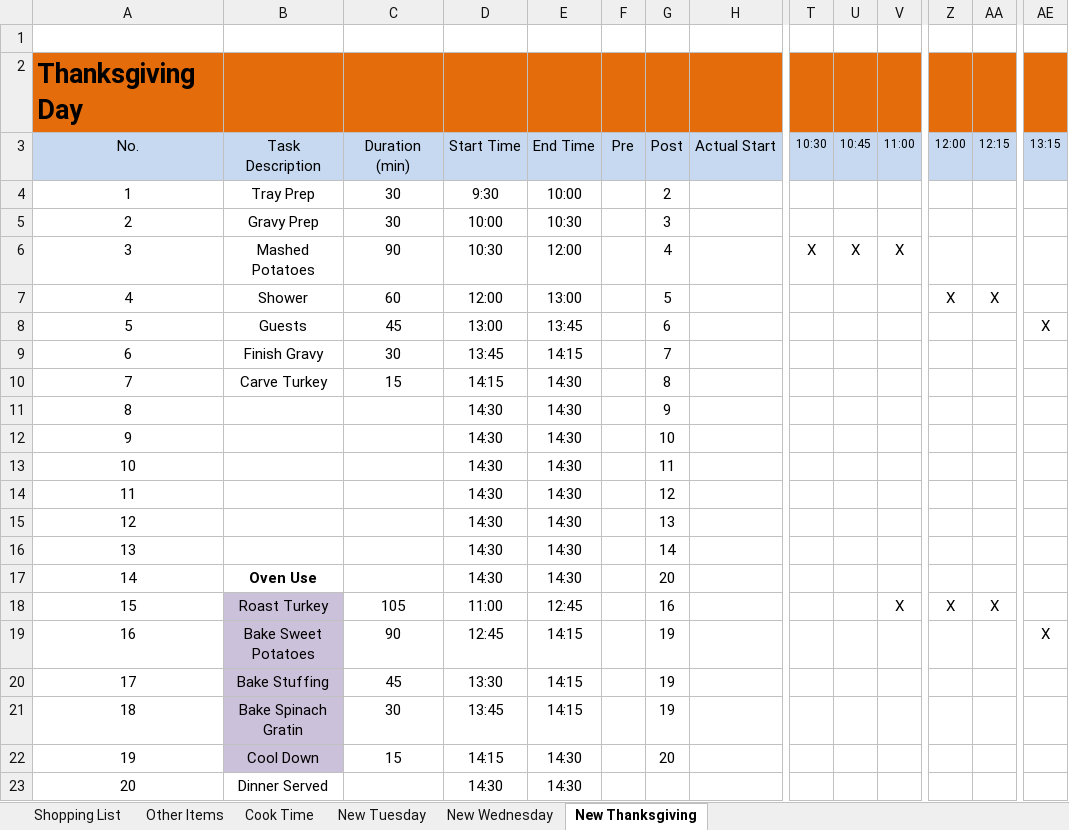
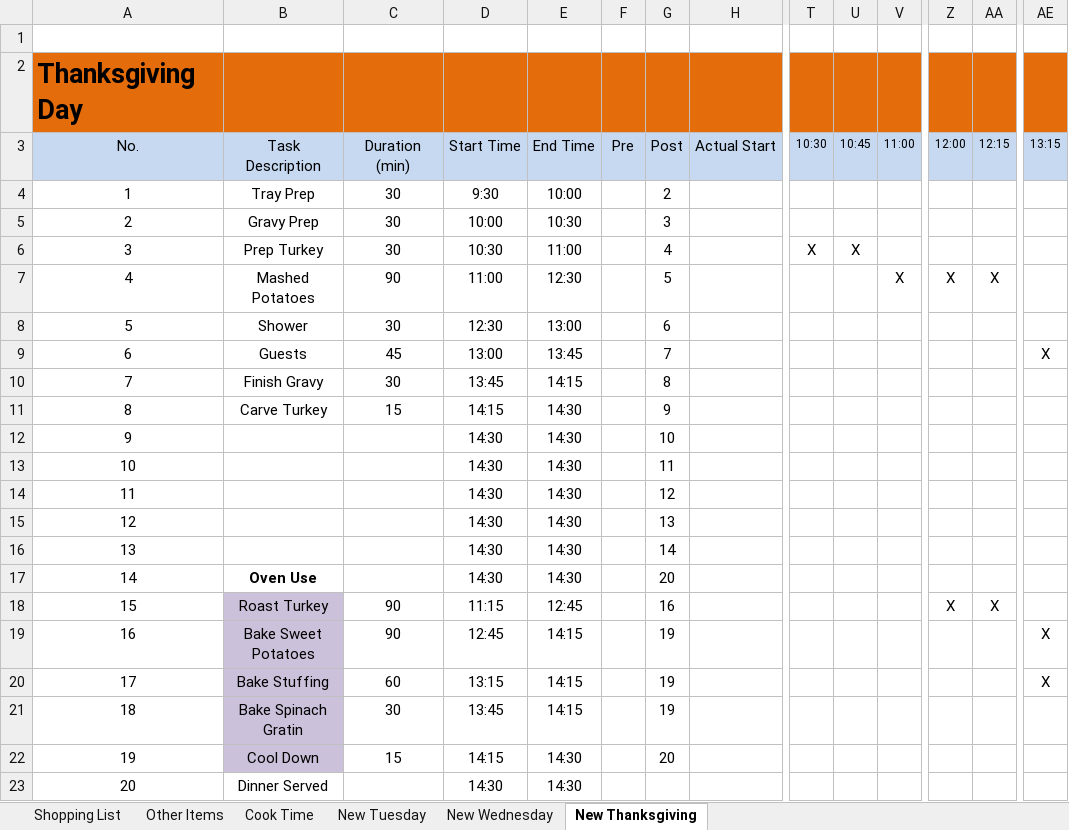
Before and after one commit to IslePilot/Recipes, an Excel workbook: Turkey Plan - Shopping List.xlsx, sheet New Thanksgiving, drawn as a sheet; only a part is shown, gaps mark what is left out; values as stored, in another font and other column widths than the file's, no borders; conditional formats not drawn; removed rows and columns are numbered as before the commit, all else as after; rows hold the shown columns only; the diff names each change by its address in the sheet, - before the commit and + after, or states it on an @@ line.

Commit message:
2019 Post-Thanksgiving Updates

```diff
--- a/Turkey Plan - Shopping List.xlsx (sheet New Thanksgiving)
+++ b/Turkey Plan - Shopping List.xlsx (sheet New Thanksgiving)
+row 6: 3 | Prep Turkey | 30 | 10:30 | 11:00 |  | 4 |  | X | X
@@ column A (No.) renumbered between rows 7 and 11 @@
-D7 (Start Time): 10:30
+D7 (Start Time): 11:00
-E7 (End Time): 12:00
+E7 (End Time): 12:30
-G7 (Post): 4
+G7 (Post): 5
-T7 (10:30): X
+T7 (10:30): (empty)
-U7 (10:45): X
+U7 (10:45): (empty)
-Z7 (12:00): (empty)
+Z7 (12:00): X
-AA7 (12:15): (empty)
+AA7 (12:15): X
-C8 (Duration (min)): 60
+C8 (Duration (min)): 30
-D8 (Start Time): 12:00
+D8 (Start Time): 12:30
-G8 (Post): 5
+G8 (Post): 6
-Z8 (12:00): X
+Z8 (12:00): (empty)
-AA8 (12:15): X
+AA8 (12:15): (empty)
-G9 (Post): 6
+G9 (Post): 7
-G10 (Post): 7
+G10 (Post): 8
-G11 (Post): 8
+G11 (Post): 9
-row 11: 8 |  |  | 14:30 | 14:30 |  | 9
-C18 (Duration (min)): 105
+C18 (Duration (min)): 90
-D18 (Start Time): 11:00
+D18 (Start Time): 11:15
-V18 (11:00): X
+V18 (11:00): (empty)
-C20 (Duration (min)): 45
+C20 (Duration (min)): 60
-D20 (Start Time): 13:30
+D20 (Start Time): 13:15
-AE20 (13:15): (empty)
+AE20 (13:15): X
```
Also changed, not shown: sheet New Tuesday, sheet New Wednesday, sheet Shopping List, sheet Cook Time, formulas that keep their value, charts or pictures, 1 other file.
